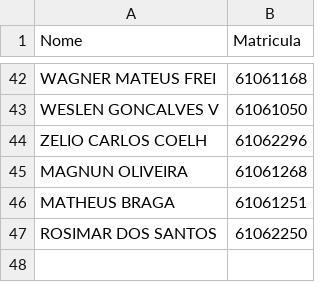
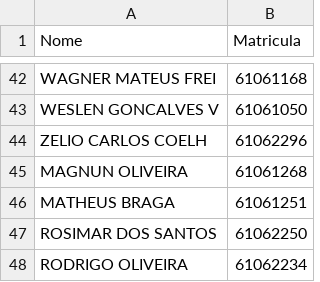
Before and after one commit to leiclermarvim-hash/URL_USUARIOS_GITHUB, a CSV file: URL_USUARIOS_GITHUB.csv, drawn as a sheet; only a part is shown, gaps mark what is left out; the diff names each change by its address in the sheet, - before the commit and + after, or states it on an @@ line.

Commit message:
Update URL_USUARIOS_GITHUB.csv

```diff
--- a/URL_USUARIOS_GITHUB.csv
+++ b/URL_USUARIOS_GITHUB.csv
+row 48: RODRIGO OLIVEIRA | 61062234
```
